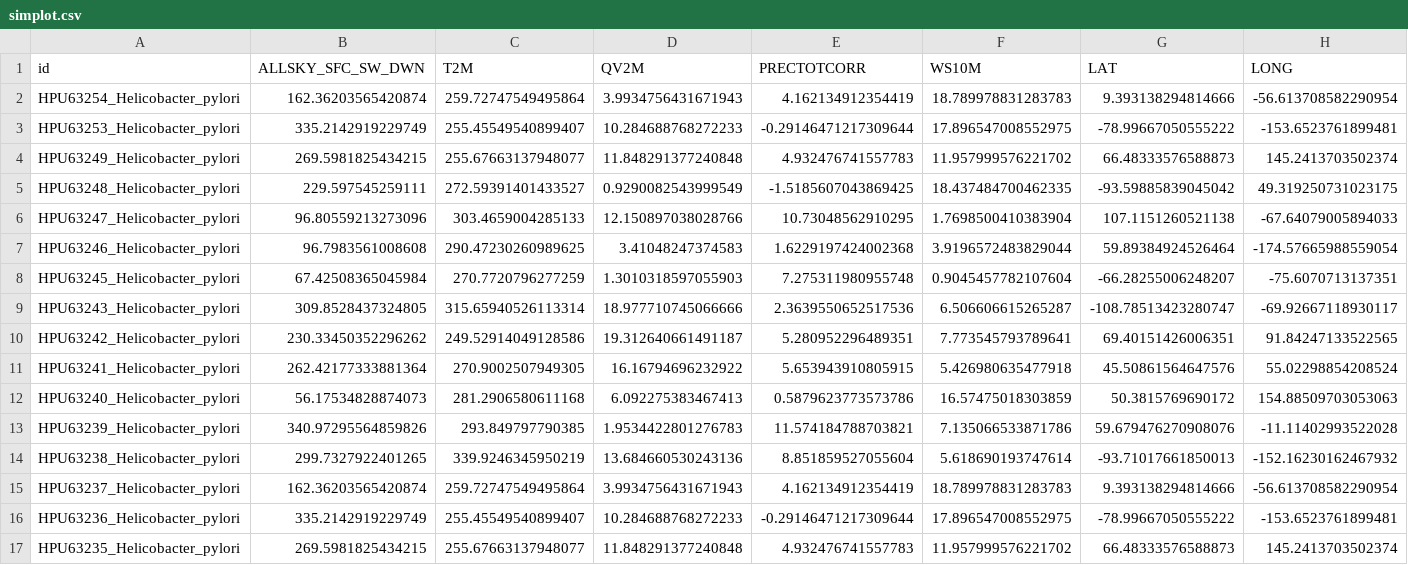
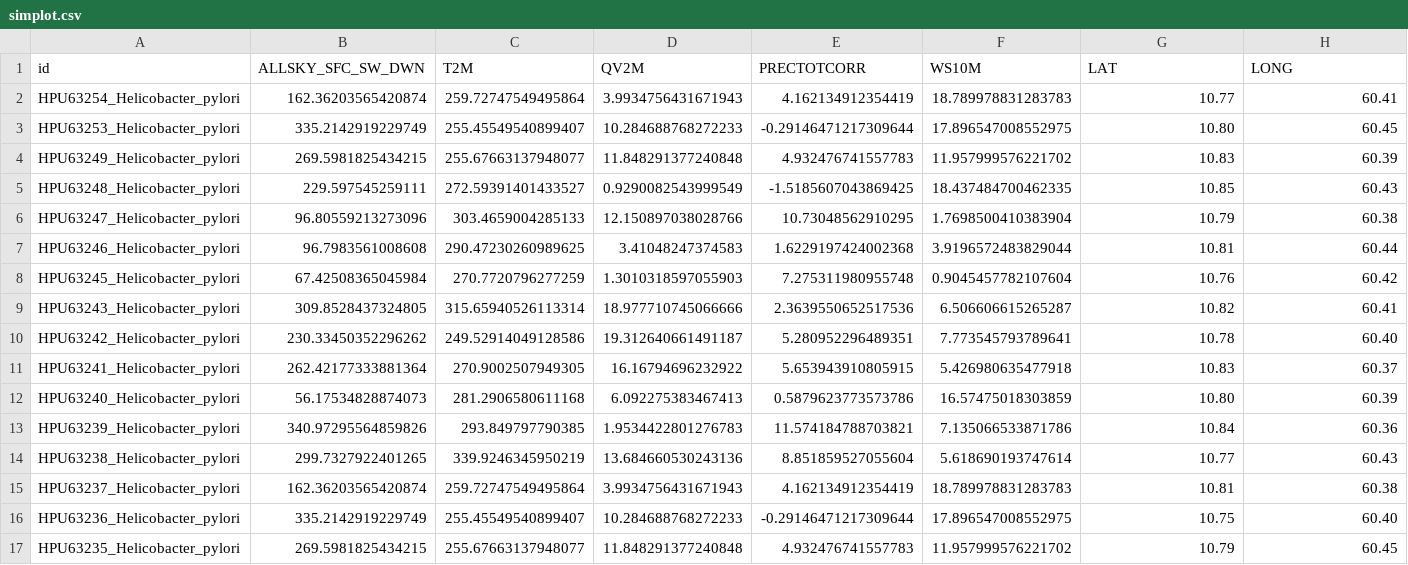
Before and after one commit to tahiri-lab/iPhyloGeo_plus_plus, a CSV file: datasets/simplot.csv, drawn as a sheet; only a part is shown; the diff covers the shown part only.

```diff
--- a/datasets/simplot.csv
+++ b/datasets/simplot.csv
@@ -1,17 +1,17 @@
 id,ALLSKY_SFC_SW_DWN,T2M,QV2M,PRECTOTCORR,WS10M,LAT,LONG
-HPU63254_Helicobacter_pylori,162.36203565420874,259.72747549495864,3.9934756431671943,4.162134912354419,18.789978831283783,9.393138294814666,-56.613708582290954
-HPU63253_Helicobacter_pylori,335.2142919229749,255.45549540899407,10.284688768272233,-0.29146471217309644,17.896547008552975,-78.99667050555222,-153.6523761899481
-HPU63249_Helicobacter_pylori,269.5981825434215,255.67663137948077,11.848291377240848,4.932476741557783,11.957999576221702,66.48333576588873,145.2413703502374
-HPU63248_Helicobacter_pylori,229.597545259111,272.59391401433527,0.9290082543999549,-1.5185607043869425,18.437484700462335,-93.59885839045042,49.319250731023175
-HPU63247_Helicobacter_pylori,96.80559213273096,303.4659004285133,12.150897038028766,10.73048562910295,1.7698500410383904,107.1151260521138,-67.64079005894033
-HPU63246_Helicobacter_pylori,96.7983561008608,290.47230260989625,3.41048247374583,1.6229197424002368,3.9196572483829044,59.89384924526464,-174.57665988559054
-HPU63245_Helicobacter_pylori,67.42508365045984,270.7720796277259,1.3010318597055903,7.275311980955748,0.9045457782107604,-66.28255006248207,-75.6070713137351
-HPU63243_Helicobacter_pylori,309.8528437324805,315.65940526113314,18.977710745066666,2.3639550652517536,6.506606615265287,-108.78513423280747,-69.92667118930117
-HPU63242_Helicobacter_pylori,230.33450352296262,249.52914049128586,19.312640661491187,5.280952296489351,7.773545793789641,69.40151426006351,91.84247133522565
-HPU63241_Helicobacter_pylori,262.42177333881364,270.9002507949305,16.16794696232922,5.653943910805915,5.426980635477918,45.50861564647576,55.02298854208524
-HPU63240_Helicobacter_pylori,56.17534828874073,281.2906580611168,6.092275383467413,0.5879623773573786,16.57475018303859,50.3815769690172,154.88509703053063
-HPU63239_Helicobacter_pylori,340.97295564859826,293.849797790385,1.9534422801276783,11.574184788703821,7.135066533871786,59.679476270908076,-11.11402993522028
-HPU63238_Helicobacter_pylori,299.7327922401265,339.9246345950219,13.684660530243136,8.851859527055604,5.618690193747614,-93.71017661850013,-152.16230162467932
-HPU63237_Helicobacter_pylori,162.36203565420874,259.72747549495864,3.9934756431671943,4.162134912354419,18.789978831283783,9.393138294814666,-56.613708582290954
-HPU63236_Helicobacter_pylori,335.2142919229749,255.45549540899407,10.284688768272233,-0.29146471217309644,17.896547008552975,-78.99667050555222,-153.6523761899481
-HPU63235_Helicobacter_pylori,269.5981825434215,255.67663137948077,11.848291377240848,4.932476741557783,11.957999576221702,66.48333576588873,145.2413703502374
+HPU63254_Helicobacter_pylori,162.36203565420874,259.72747549495864,3.9934756431671943,4.162134912354419,18.789978831283783,10.77,60.41
+HPU63253_Helicobacter_pylori,335.2142919229749,255.45549540899407,10.284688768272233,-0.29146471217309644,17.896547008552975,10.80,60.45
+HPU63249_Helicobacter_pylori,269.5981825434215,255.67663137948077,11.848291377240848,4.932476741557783,11.957999576221702,10.83,60.39
+HPU63248_Helicobacter_pylori,229.597545259111,272.59391401433527,0.9290082543999549,-1.5185607043869425,18.437484700462335,10.85,60.43
+HPU63247_Helicobacter_pylori,96.80559213273096,303.4659004285133,12.150897038028766,10.73048562910295,1.7698500410383904,10.79,60.38
+HPU63246_Helicobacter_pylori,96.7983561008608,290.47230260989625,3.41048247374583,1.6229197424002368,3.9196572483829044,10.81,60.44
+HPU63245_Helicobacter_pylori,67.42508365045984,270.7720796277259,1.3010318597055903,7.275311980955748,0.9045457782107604,10.76,60.42
+HPU63243_Helicobacter_pylori,309.8528437324805,315.65940526113314,18.977710745066666,2.3639550652517536,6.506606615265287,10.82,60.41
+HPU63242_Helicobacter_pylori,230.33450352296262,249.52914049128586,19.312640661491187,5.280952296489351,7.773545793789641,10.78,60.40
+HPU63241_Helicobacter_pylori,262.42177333881364,270.9002507949305,16.16794696232922,5.653943910805915,5.426980635477918,10.83,60.37
+HPU63240_Helicobacter_pylori,56.17534828874073,281.2906580611168,6.092275383467413,0.5879623773573786,16.57475018303859,10.80,60.39
+HPU63239_Helicobacter_pylori,340.97295564859826,293.849797790385,1.9534422801276783,11.574184788703821,7.135066533871786,10.84,60.36
+HPU63238_Helicobacter_pylori,299.7327922401265,339.9246345950219,13.684660530243136,8.851859527055604,5.618690193747614,10.77,60.43
+HPU63237_Helicobacter_pylori,162.36203565420874,259.72747549495864,3.9934756431671943,4.162134912354419,18.789978831283783,10.81,60.38
+HPU63236_Helicobacter_pylori,335.2142919229749,255.45549540899407,10.284688768272233,-0.29146471217309644,17.896547008552975,10.75,60.40
+HPU63235_Helicobacter_pylori,269.5981825434215,255.67663137948077,11.848291377240848,4.932476741557783,11.957999576221702,10.79,60.45
```
Also changed, not shown: 8 edited cells elsewhere in this file, datasets/geo_with_loc.csv, scripts/results/output.csv, 26 other files.
